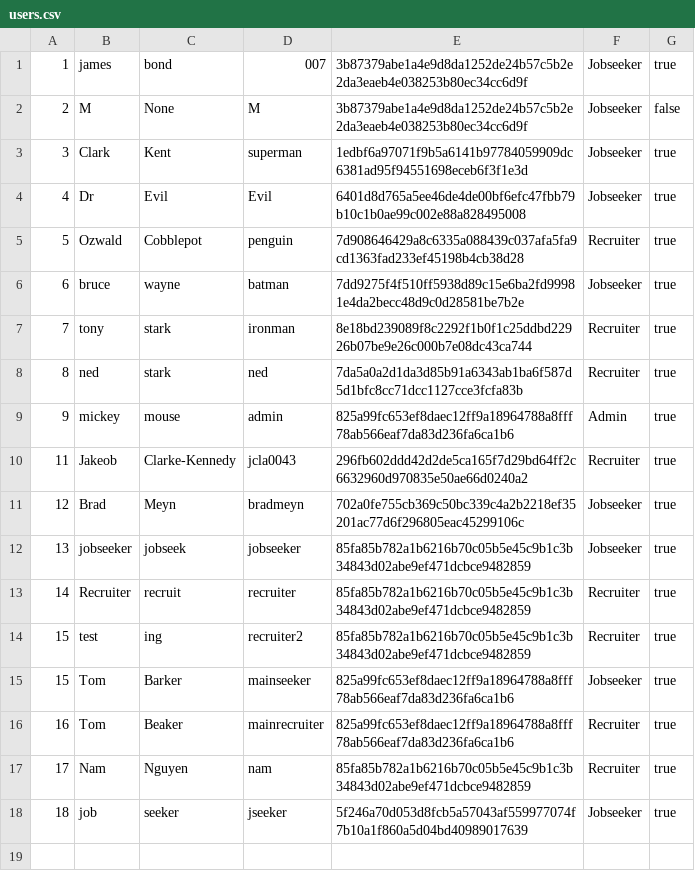
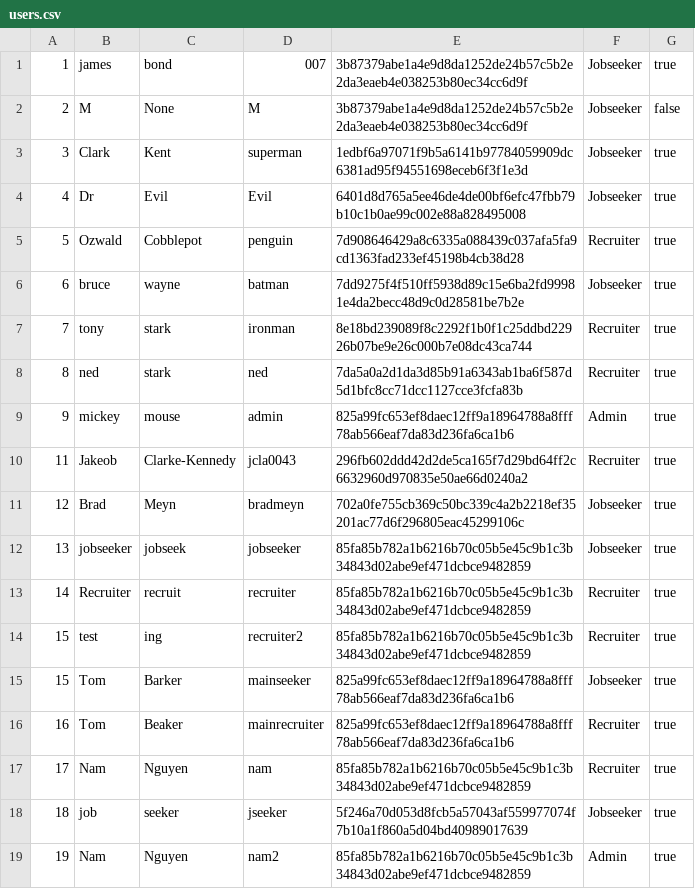
Before and after one commit to namyngu/JobSeekingSystem, a CSV file: users.csv, drawn as a sheet.

Commit message:
fixed bug when creating admin user not being created until you restart program.

```diff
--- a/users.csv
+++ b/users.csv
@@ -18 +18,2 @@
 18,job,seeker,jseeker,5f246a70d053d8fcb5a57043af559977074f7b10a1f860a5d04bd40989017639,Jobseeker,true
+19,Nam,Nguyen,nam2,85fa85b782a1b6216b70c05b5e45c9b1c3b34843d02abe9ef471dcbce9482859,Admin,true
```
Also changed, not shown: jobseeker-skills.csv, 2 other files.
